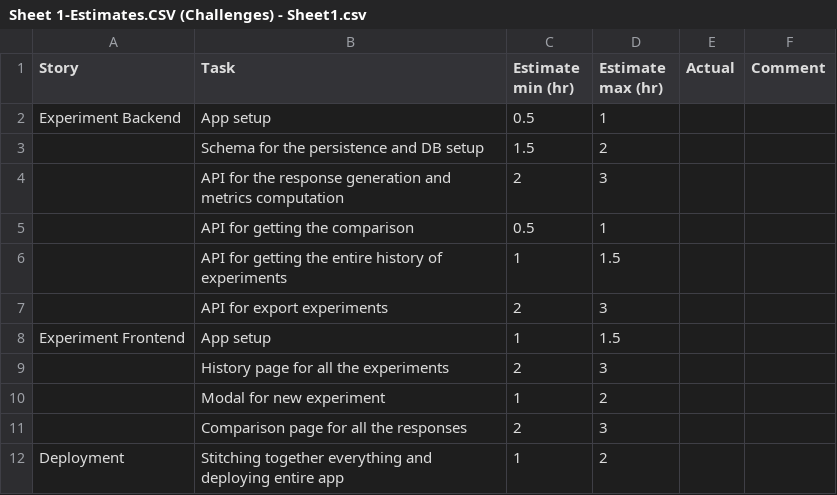
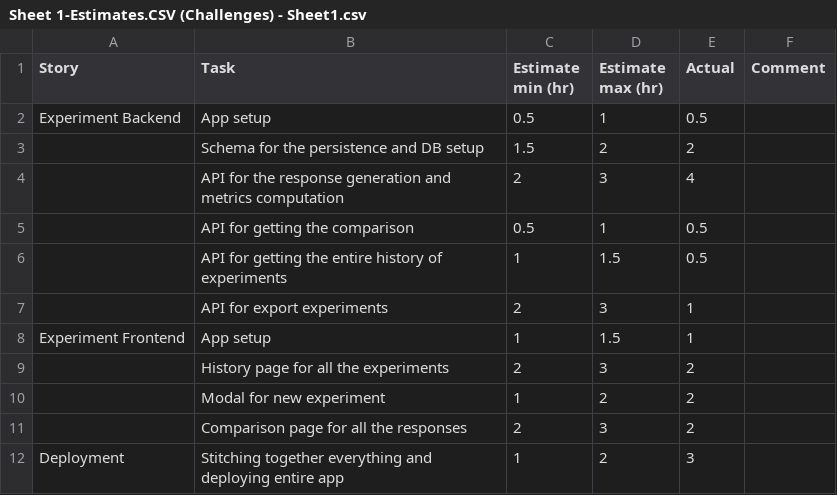
Before and after one commit to 1sh1vam/llm-labs, a CSV file: Sheet 1-Estimates.CSV (Challenges) - Sheet1.csv, drawn as a sheet.

Commit message:
chore: actual efforts

```diff
--- a/Sheet 1-Estimates.CSV (Challenges) - Sheet1.csv
+++ b/Sheet 1-Estimates.CSV (Challenges) - Sheet1.csv
@@ -1,12 +1,12 @@
 Story,Task,Estimate min (hr),Estimate max (hr),Actual,Comment
-Experiment Backend,App setup,0.5,1,,
-,Schema for the persistence and DB setup,1.5,2,,
-,API for the response generation and metrics computation,2,3,,
-,API for getting the comparison,0.5,1,,
-,API for getting the entire history of experiments,1,1.5,,
-,API for export experiments,2,3,,
-Experiment Frontend,App setup,1,1.5,,
-,History page for all the experiments,2,3,,
-,Modal for new experiment,1,2,,
-,Comparison page for all the responses,2,3,,
-Deployment,Stitching together everything and deploying entire app,1,2,,
+Experiment Backend,App setup,0.5,1,0.5,
+,Schema for the persistence and DB setup,1.5,2,2,
+,API for the response generation and metrics computation,2,3,4,
+,API for getting the comparison,0.5,1,0.5,
+,API for getting the entire history of experiments,1,1.5,0.5,
+,API for export experiments,2,3,1,
+Experiment Frontend,App setup,1,1.5,1,
+,History page for all the experiments,2,3,2,
+,Modal for new experiment,1,2,2,
+,Comparison page for all the responses,2,3,2,
+Deployment,Stitching together everything and deploying entire app,1,2,3,
```
